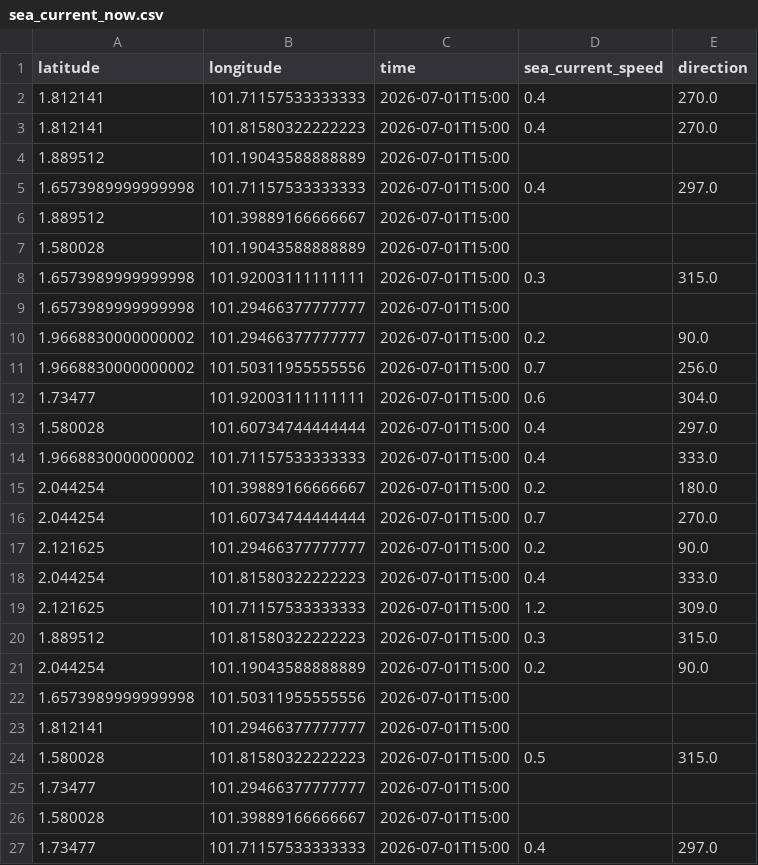
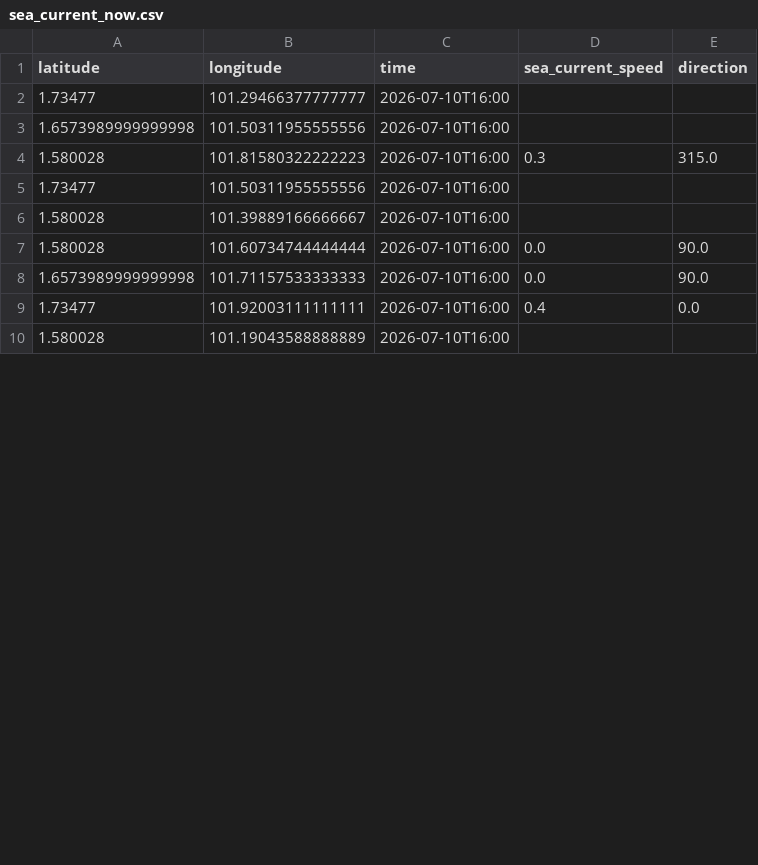
Before and after one commit to husnimuttaqin777-dot/rnd_dps, a CSV file: sea_current_now.csv, drawn as a sheet; only a part is shown; the diff covers the shown part only.

```diff
--- a/sea_current_now.csv
+++ b/sea_current_now.csv
@@ -1,27 +1,10 @@
 latitude,longitude,time,sea_current_speed,direction
-1.812141,101.71157533333333,2026-07-01T15:00,0.4,270.0
-1.812141,101.81580322222223,2026-07-01T15:00,0.4,270.0
-1.889512,101.19043588888889,2026-07-01T15:00,,
-1.6573989999999998,101.71157533333333,2026-07-01T15:00,0.4,297.0
-1.889512,101.39889166666667,2026-07-01T15:00,,
-1.580028,101.19043588888889,2026-07-01T15:00,,
-1.6573989999999998,101.92003111111111,2026-07-01T15:00,0.3,315.0
-1.6573989999999998,101.29466377777777,2026-07-01T15:00,,
-1.9668830000000002,101.29466377777777,2026-07-01T15:00,0.2,90.0
-1.9668830000000002,101.50311955555556,2026-07-01T15:00,0.7,256.0
-1.73477,101.92003111111111,2026-07-01T15:00,0.6,304.0
-1.580028,101.60734744444444,2026-07-01T15:00,0.4,297.0
-1.9668830000000002,101.71157533333333,2026-07-01T15:00,0.4,333.0
-2.044254,101.39889166666667,2026-07-01T15:00,0.2,180.0
-2.044254,101.60734744444444,2026-07-01T15:00,0.7,270.0
-2.121625,101.29466377777777,2026-07-01T15:00,0.2,90.0
-2.044254,101.81580322222223,2026-07-01T15:00,0.4,333.0
-2.121625,101.71157533333333,2026-07-01T15:00,1.2,309.0
-1.889512,101.81580322222223,2026-07-01T15:00,0.3,315.0
-2.044254,101.19043588888889,2026-07-01T15:00,0.2,90.0
-1.6573989999999998,101.50311955555556,2026-07-01T15:00,,
-1.812141,101.29466377777777,2026-07-01T15:00,,
-1.580028,101.81580322222223,2026-07-01T15:00,0.5,315.0
-1.73477,101.29466377777777,2026-07-01T15:00,,
-1.580028,101.39889166666667,2026-07-01T15:00,,
-1.73477,101.71157533333333,2026-07-01T15:00,0.4,297.0
+1.73477,101.29466377777777,2026-07-10T16:00,,
+1.6573989999999998,101.50311955555556,2026-07-10T16:00,,
+1.580028,101.81580322222223,2026-07-10T16:00,0.3,315.0
+1.73477,101.50311955555556,2026-07-10T16:00,,
+1.580028,101.39889166666667,2026-07-10T16:00,,
+1.580028,101.60734744444444,2026-07-10T16:00,0.0,90.0
+1.6573989999999998,101.71157533333333,2026-07-10T16:00,0.0,90.0
+1.73477,101.92003111111111,2026-07-10T16:00,0.4,0.0
+1.580028,101.19043588888889,2026-07-10T16:00,,
```
Also changed, not shown: 13 added rows, 2 removed rows and 5 edited cells elsewhere in this file, 4 other files.
